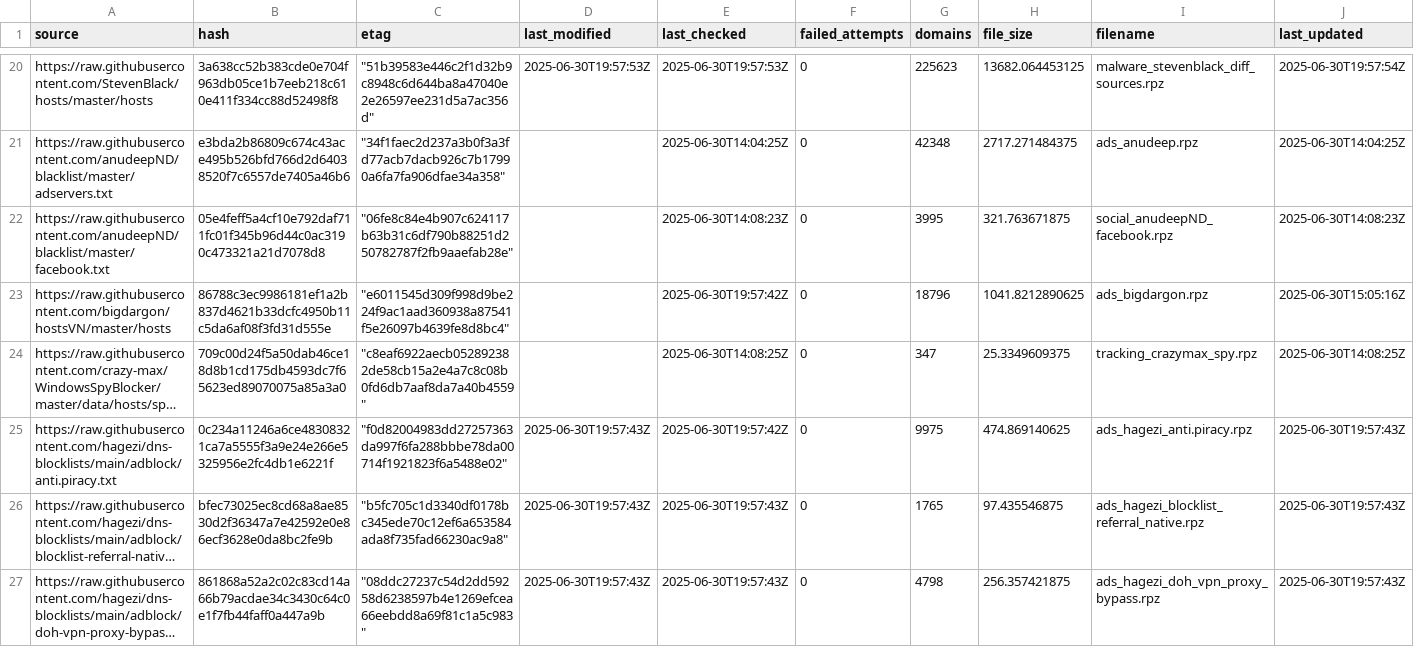
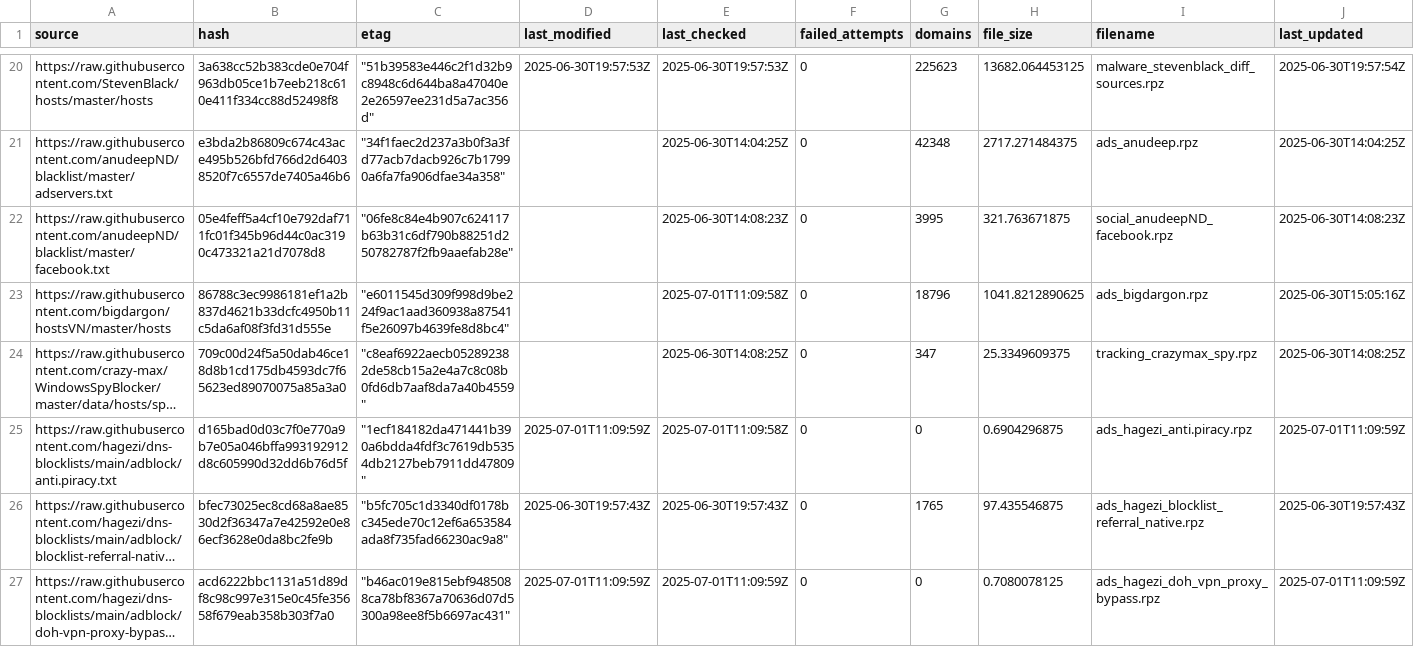
Before and after one commit to ummeegge/RPZ-Blocklists, a CSV file: tools/source-hashes.csv, drawn as a sheet; only a part is shown, gaps mark what is left out; long unchanged cells end in …; the diff covers the shown part only; the diff names each change by its address in the sheet, - before the commit and + after, or states it on an @@ line.

```diff
--- a/tools/source-hashes.csv
+++ b/tools/source-hashes.csv
-E23 (last_checked): 2025-06-30T19:57:42Z
+E23 (last_checked): 2025-07-01T11:09:58Z
-B25 (hash): 0c234a11246a6ce48308321ca7a5555f3a9e24e266e5325956e2fc4db1e6221f
+B25 (hash): d165bad0d03c7f0e770a9b7e05a046bffa993192912d8c605990d32dd6b76d5f
-C25 (etag): "f0d82004983dd27257363da997f6fa288bbbe78da00714f1921823f6a5488e02"
+C25 (etag): "1ecf184182da471441b390a6bdda4fdf3c7619db5354db2127beb7911dd47809"
-D25 (last_modified): 2025-06-30T19:57:43Z
+D25 (last_modified): 2025-07-01T11:09:59Z
-E25 (last_checked): 2025-06-30T19:57:42Z
+E25 (last_checked): 2025-07-01T11:09:58Z
-G25 (domains): 9975
+G25 (domains): 0
-H25 (file_size): 474.869140625
+H25 (file_size): 0.6904296875
-J25 (last_updated): 2025-06-30T19:57:43Z
+J25 (last_updated): 2025-07-01T11:09:59Z
-B27 (hash): 861868a52a2c02c83cd14a66b79acdae34c3430c64c0e1f7fb44faff0a447a9b
+B27 (hash): acd6222bbc1131a51d89df8c98c997e315e0c45fe35658f679eab358b303f7a0
-C27 (etag): "08ddc27237c54d2dd59258d6238597b4e1269efcea66eebdd8a69f81c1a5c983"
+C27 (etag): "b46ac019e815ebf9485088ca78bf8367a70636d07d5300a98ee8f5b6697ac431"
-D27 (last_modified): 2025-06-30T19:57:43Z
+D27 (last_modified): 2025-07-01T11:09:59Z
-E27 (last_checked): 2025-06-30T19:57:43Z
+E27 (last_checked): 2025-07-01T11:09:59Z
-G27 (domains): 4798
+G27 (domains): 0
-H27 (file_size): 256.357421875
+H27 (file_size): 0.7080078125
-J27 (last_updated): 2025-06-30T19:57:43Z
+J27 (last_updated): 2025-07-01T11:09:59Z
```
Also changed, not shown: 84 edited cells elsewhere in this file, 6 other files.
